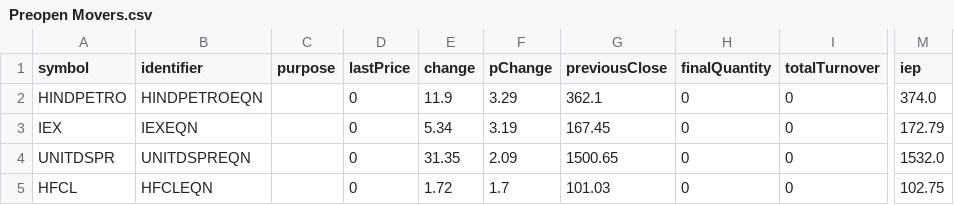
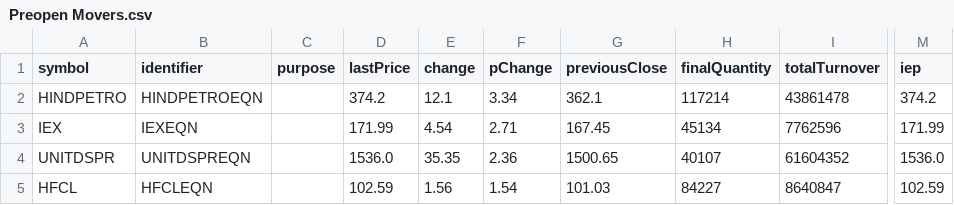
Before and after one commit to tsrajpurohit/Preopen, a CSV file: Preopen Movers.csv, drawn as a sheet; only a part is shown, gaps mark what is left out; the diff names each change by its address in the sheet, - before the commit and + after, or states it on an @@ line.

```diff
--- a/Preopen Movers.csv
+++ b/Preopen Movers.csv
-D2 (lastPrice): 0
+D2 (lastPrice): 374.2
-E2 (change): 11.9
+E2 (change): 12.1
-F2 (pChange): 3.29
+F2 (pChange): 3.34
-H2 (finalQuantity): 0
+H2 (finalQuantity): 117214
-I2 (totalTurnover): 0
+I2 (totalTurnover): 43861478
-M2 (iep): 374.0
+M2 (iep): 374.2
-D3 (lastPrice): 0
+D3 (lastPrice): 171.99
-E3 (change): 5.34
+E3 (change): 4.54
-F3 (pChange): 3.19
+F3 (pChange): 2.71
-H3 (finalQuantity): 0
+H3 (finalQuantity): 45134
-I3 (totalTurnover): 0
+I3 (totalTurnover): 7762596
-M3 (iep): 172.79
+M3 (iep): 171.99
-D4 (lastPrice): 0
+D4 (lastPrice): 1536.0
-E4 (change): 31.35
+E4 (change): 35.35
-F4 (pChange): 2.09
+F4 (pChange): 2.36
-H4 (finalQuantity): 0
+H4 (finalQuantity): 40107
-I4 (totalTurnover): 0
+I4 (totalTurnover): 61604352
-M4 (iep): 1532.0
+M4 (iep): 1536.0
-D5 (lastPrice): 0
+D5 (lastPrice): 102.59
-E5 (change): 1.72
+E5 (change): 1.56
-F5 (pChange): 1.7
+F5 (pChange): 1.54
-H5 (finalQuantity): 0
+H5 (finalQuantity): 84227
-I5 (totalTurnover): 0
+I5 (totalTurnover): 8640847
-M5 (iep): 102.75
+M5 (iep): 102.59
```
Also changed, not shown: Preopen.csv, 1 other file.
